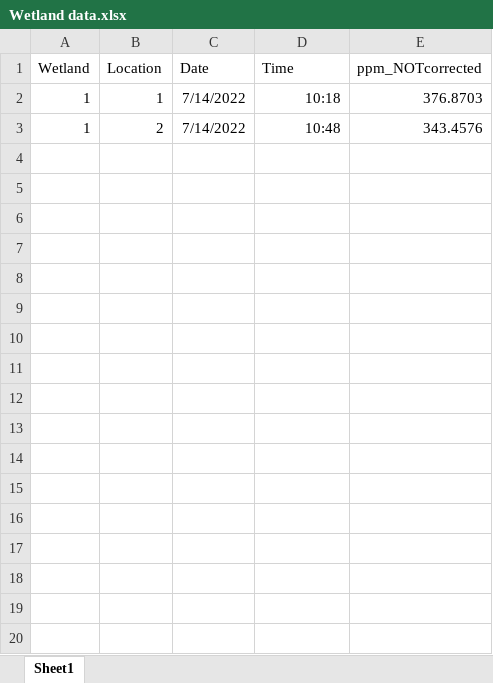
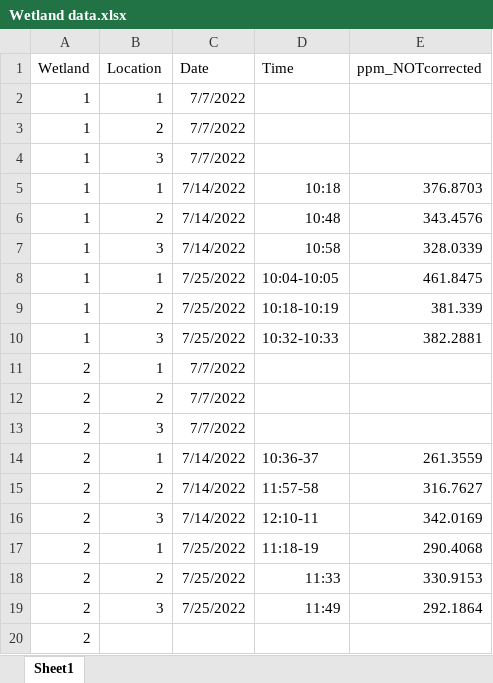
Before and after one commit to carbonshed/Ecuador2022, an Excel workbook: Wetlands/Wetland data.xlsx, sheet Sheet1, drawn as a sheet; values as stored, in another font and other column widths than the file's, no borders; the diff names each change by its address in the sheet, - before the commit and + after, or states it on an @@ line.

Commit message:
wetlands data updated

```diff
--- a/Wetlands/Wetland data.xlsx (sheet Sheet1)
+++ b/Wetlands/Wetland data.xlsx (sheet Sheet1)
+row 2: 1 | 1 | 7/7/2022
+row 3: 1 | 2 | 7/7/2022
+row 4: 1 | 3 | 7/7/2022
+row 7: 1 | 3 | 7/14/2022 | 10:58 | 328.0339
+row 8: 1 | 1 | 7/25/2022 | 10:04-10:05 | 461.8475
+row 9: 1 | 2 | 7/25/2022 | 10:18-10:19 | 381.339
+row 10: 1 | 3 | 7/25/2022 | 10:32-10:33 | 382.2881
+row 11: 2 | 1 | 7/7/2022
+row 12: 2 | 2 | 7/7/2022
+row 13: 2 | 3 | 7/7/2022
+row 14: 2 | 1 | 7/14/2022 | 10:36-37 | 261.3559
+row 15: 2 | 2 | 7/14/2022 | 11:57-58 | 316.7627
+row 16: 2 | 3 | 7/14/2022 | 12:10-11 | 342.0169
+row 17: 2 | 1 | 7/25/2022 | 11:18-19 | 290.4068
+row 18: 2 | 2 | 7/25/2022 | 11:33 | 330.9153
+row 19: 2 | 3 | 7/25/2022 | 11:49 | 292.1864
+row 20: 2
```
